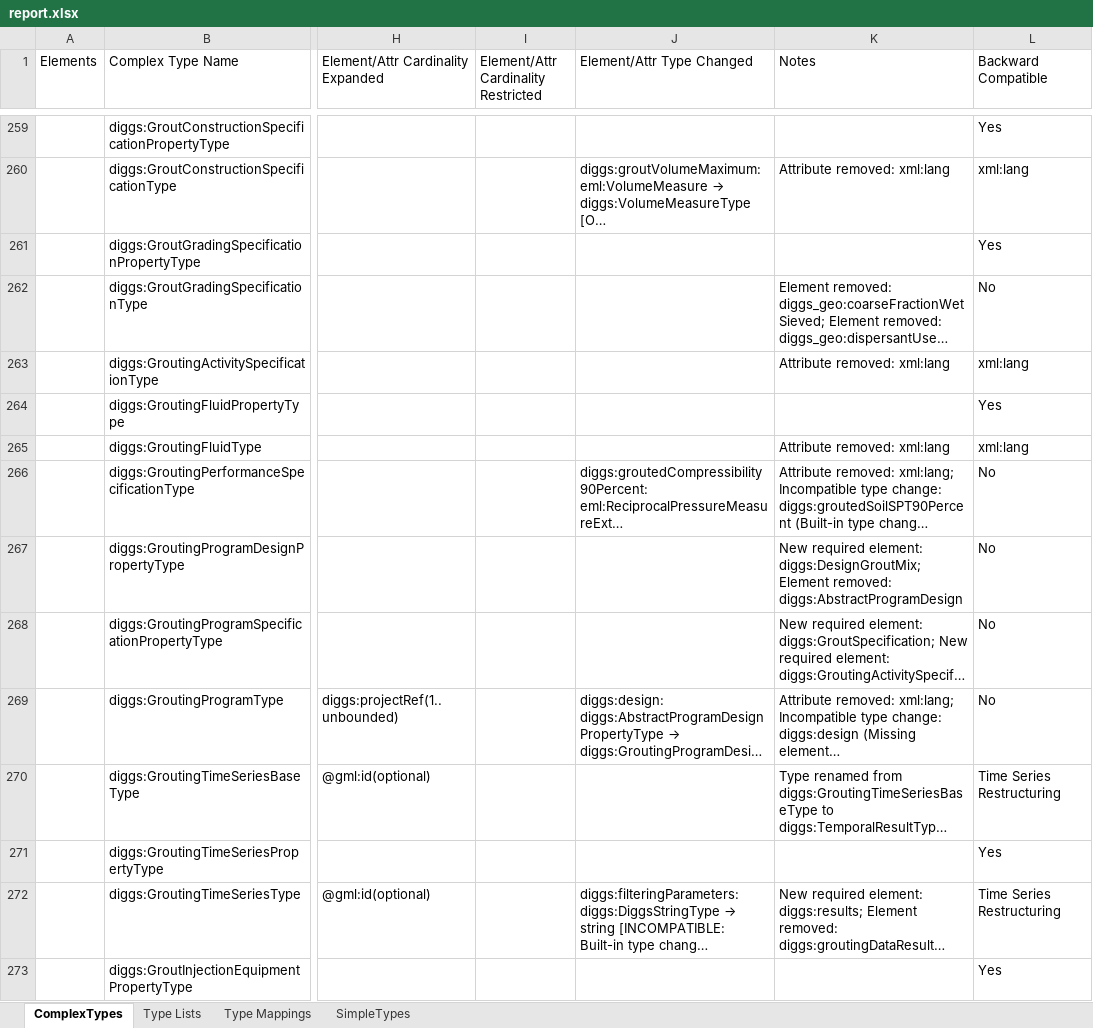
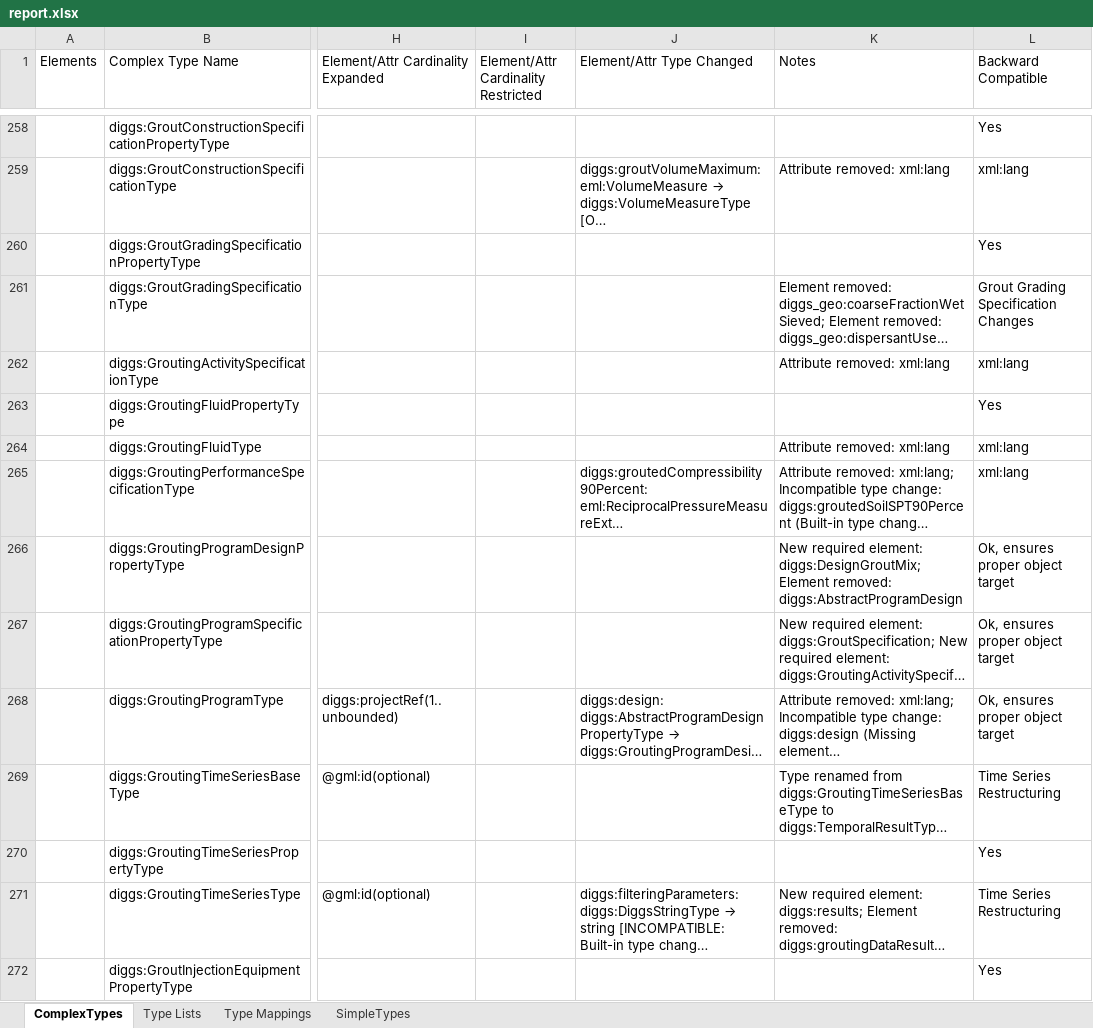
Before and after one commit to DIGGSml/validation, an Excel workbook: version_compatibility/report.xlsx, sheet ComplexTypes, drawn as a sheet; only a part is shown, gaps mark what is left out; long unchanged cells end in …; values as stored, in another font and other column widths than the file's, no cell formats; addresses are those after the commit; the diff covers the shown part only; the diff names each change by its address in the sheet, - before the commit and + after, or states it on an @@ line.

```diff
--- a/version_compatibility/report.xlsx (sheet ComplexTypes)
+++ b/version_compatibility/report.xlsx (sheet ComplexTypes)
-L261 (Backward Compatible): No
+L261 (Backward Compatible): Grout Grading Specification Changes
-L265 (Backward Compatible): No
+L265 (Backward Compatible): xml:lang
-L266:L268 (Backward Compatible): No
+L266:L268 (Backward Compatible): Ok, ensures proper object target
```
Also changed, not shown: 6 removed rows and 40 edited cells elsewhere in this sheet, cell formats, version_compatibility/Compatibility Summary.xlsx, 4 other files.
